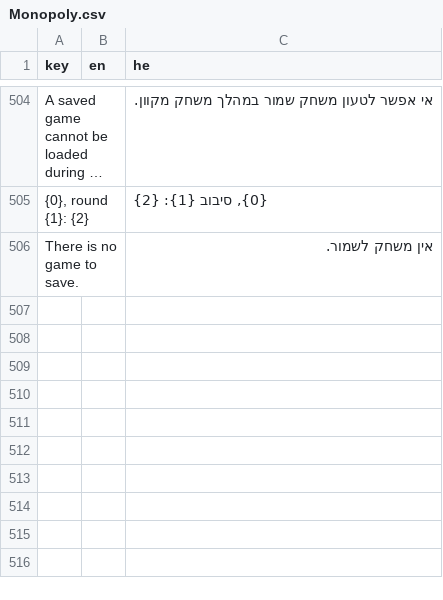
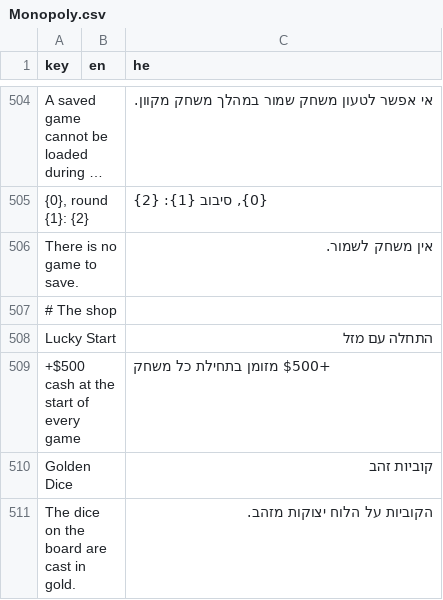
Before and after one commit to Maestroxr/Portfolio, a CSV file: 2 - Monopoly/Assets/Localization/Monopoly.csv, drawn as a sheet; only a part is shown, gaps mark what is left out; long unchanged cells end in …; the diff names each change by its address in the sheet, - before the commit and + after, or states it on an @@ line.

```diff
--- a/2 - Monopoly/Assets/Localization/Monopoly.csv
+++ b/2 - Monopoly/Assets/Localization/Monopoly.csv
+row 507: # The shop
+row 508: Lucky Start |  | התחלה עם מזל
+row 509: +$500 cash at the start of every game |  | +$500 מזומן בתחילת כל משחק
+row 510: Golden Dice |  | קוביות זהב
+row 511: The dice on the board are cast in gold. |  | הקוביות על הלוח יצוקות מזהב.
```
Also changed, not shown: 1 - Asteroids/Assets/Localization/Asteroids.csv, 3 - MemoryCards/Assets/Localization/MemoryCards.csv, 52 other files.
